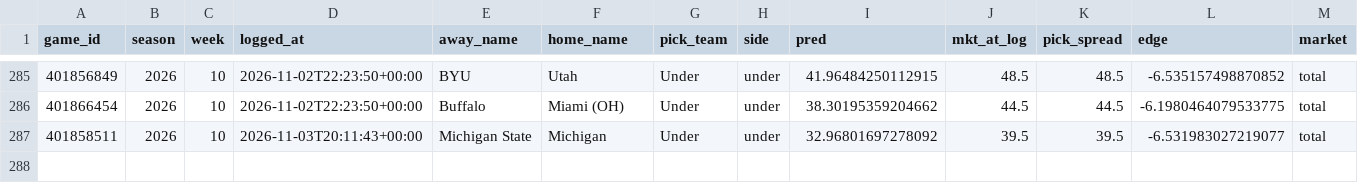
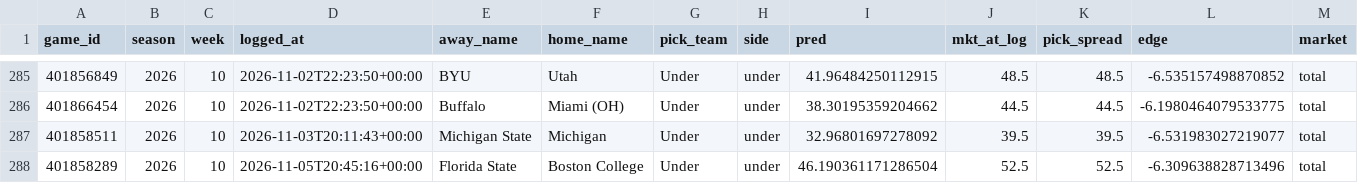
Before and after one commit to ajrog1-collab/CFB_Card, a CSV file: data/bet_log.csv, drawn as a sheet; only a part is shown, gaps mark what is left out; rows hold the shown columns only; the diff names each change by its address in the sheet, - before the commit and + after, or states it on an @@ line.

```diff
--- a/data/bet_log.csv
+++ b/data/bet_log.csv
+row 288: 401858289 | 2026 | 10 | 2026-11-05T20:45:16+00:00 | Florida State | Boston College | Under | under | 46.190361171286504 | 52.5 | 52.5 | -6.309638828713496 | total
```
Also changed, not shown: 7 other files.
